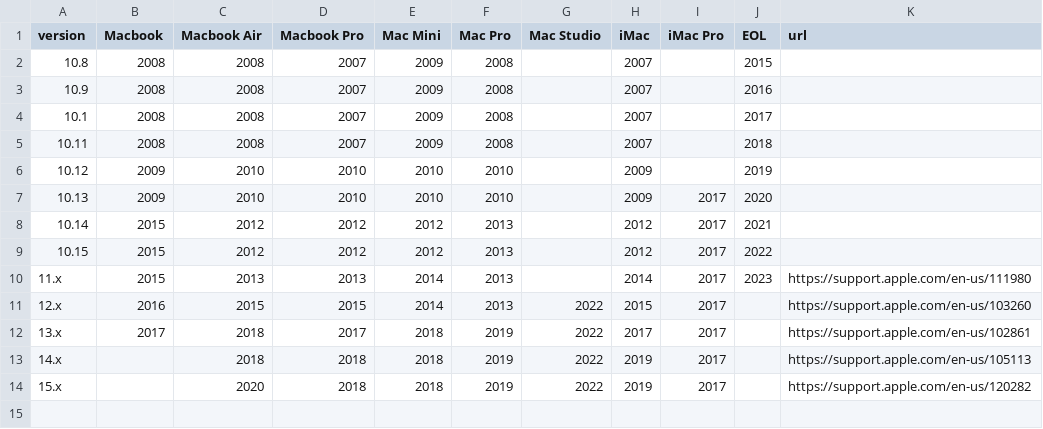
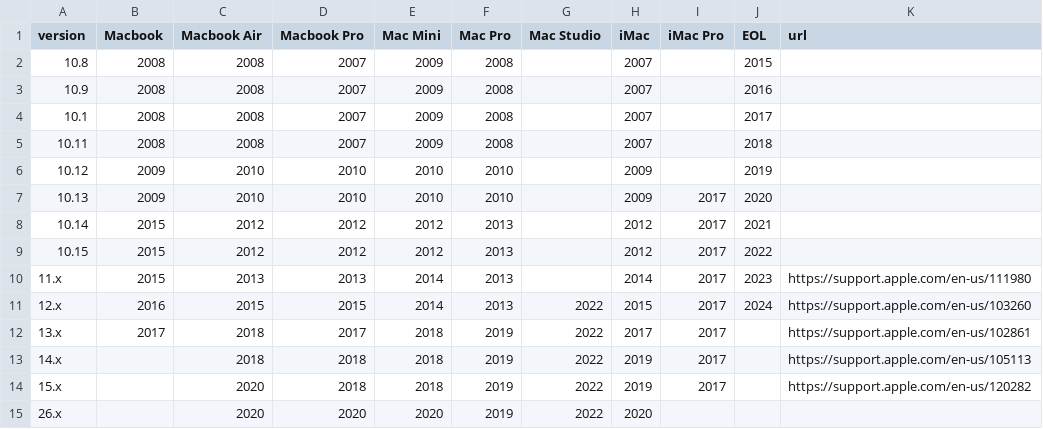
Before and after one commit to scivision/macos-requirements, a CSV file: macOShardware.csv, drawn as a sheet.

```diff
--- a/macOShardware.csv
+++ b/macOShardware.csv
@@ -10,3 +10,3 @@
 11.x,2015,2013,2013,2014,2013,,2014,2017,2023,https://support.apple.com/en-us/111980
-12.x,2016,2015,2015,2014,2013,2022,2015,2017,,https://support.apple.com/en-us/103260
+12.x,2016,2015,2015,2014,2013,2022,2015,2017,2024,https://support.apple.com/en-us/103260
 13.x,2017,2018,2017,2018,2019,2022,2017,2017,,https://support.apple.com/en-us/102861
@@ -14 +14,2 @@
 15.x,,2020,2018,2018,2019,2022,2019,2017,,https://support.apple.com/en-us/120282
+26.x,,2020,2020,2020,2019,2022,2020,,,
```
Also changed, not shown: 1 other file.
